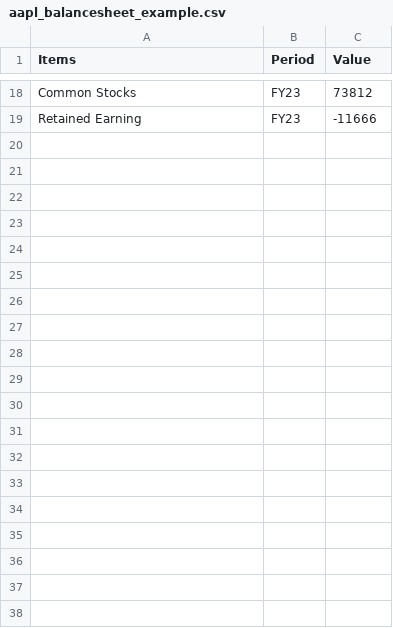
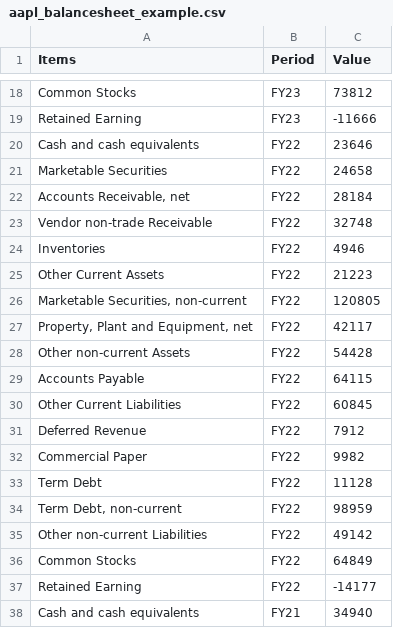
Before and after one commit to jacquessham/FinancialReport_Dashboard, a CSV file: dashboard/data/aapl/dataset/aapl_balancesheet_example.csv, drawn as a sheet; only a part is shown, gaps mark what is left out; the diff covers the shown part only; the diff names each change by its address in the sheet, - before the commit and + after, or states it on an @@ line.

Commit message:
Add FY22 and FY21 data

```diff
--- a/dashboard/data/aapl/dataset/aapl_balancesheet_example.csv
+++ b/dashboard/data/aapl/dataset/aapl_balancesheet_example.csv
+row 20: Cash and cash equivalents | FY22 | 23646
+row 21: Marketable Securities | FY22 | 24658
+row 22: Accounts Receivable, net | FY22 | 28184
+row 23: Vendor non-trade Receivable | FY22 | 32748
+row 24: Inventories | FY22 | 4946
+row 25: Other Current Assets | FY22 | 21223
+row 26: Marketable Securities, non-current | FY22 | 120805
+row 27: Property, Plant and Equipment, net | FY22 | 42117
+row 28: Other non-current Assets | FY22 | 54428
+row 29: Accounts Payable | FY22 | 64115
+row 30: Other Current Liabilities | FY22 | 60845
+row 31: Deferred Revenue | FY22 | 7912
+row 32: Commercial Paper | FY22 | 9982
+row 33: Term Debt | FY22 | 11128
+row 34: Term Debt, non-current | FY22 | 98959
+row 35: Other non-current Liabilities | FY22 | 49142
+row 36: Common Stocks | FY22 | 64849
+row 37: Retained Earning | FY22 | -14177
+row 38: Cash and cash equivalents | FY21 | 34940
```
Also changed, not shown: 17 added rows elsewhere in this file, dashboard/data/aapl/dataset/aapl_cashflow_example.csv, dashboard/data/aapl/dataset/aapl_income_example.csv, 6 other files.
